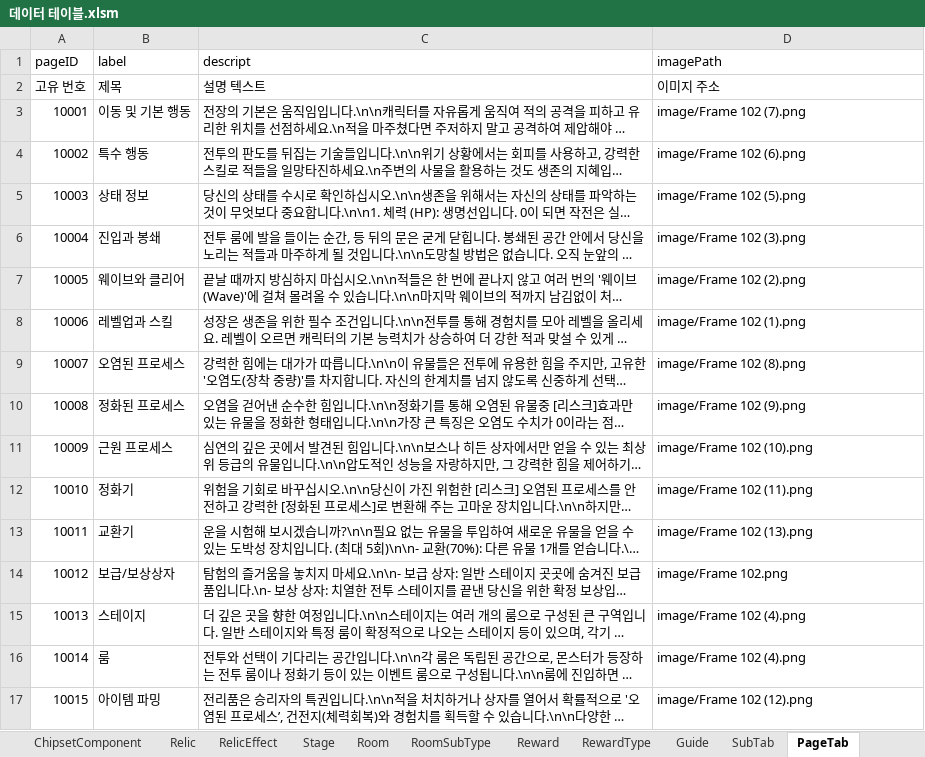
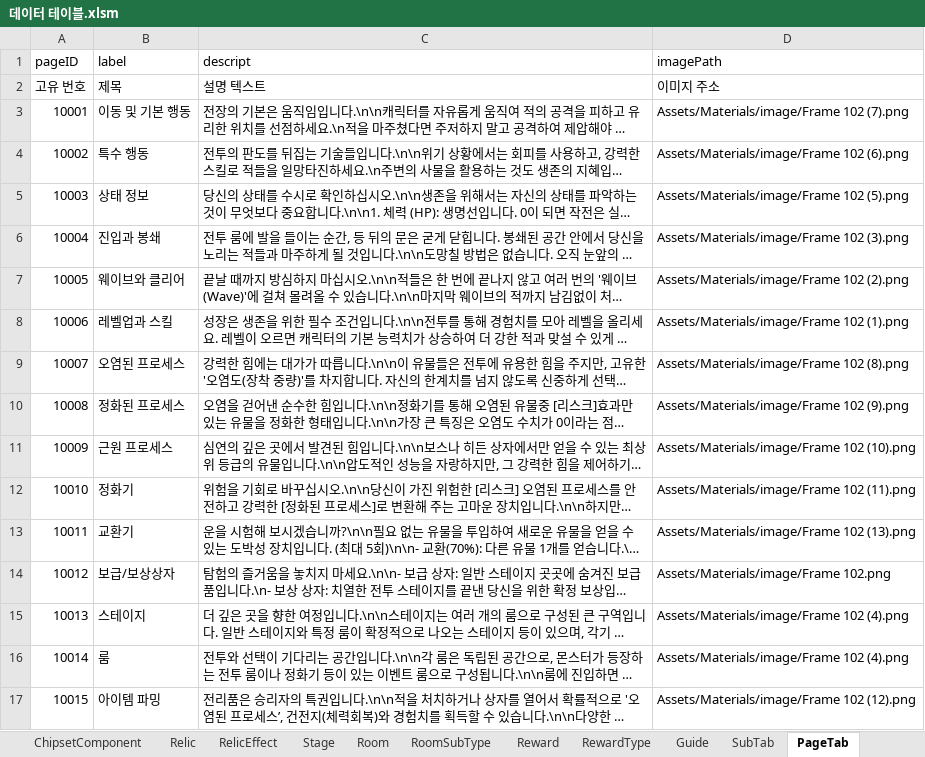
Before and after one commit to coil38/2025-2_Space, an Excel workbook: Documents/데이터 테이블.xlsm, sheet PageTab, drawn as a sheet; long unchanged cells end in …; values as stored, in another font and other column widths than the file's, no borders; the diff names each change by its address in the sheet, - before the commit and + after, or states it on an @@ line.

Commit message:
[DB] 가이드 페이지 이미지 주소 수정

```diff
--- a/Documents/데이터 테이블.xlsm (sheet PageTab)
+++ b/Documents/데이터 테이블.xlsm (sheet PageTab)
-D3 (imagePath): image/Frame 102 (7).png
+D3 (imagePath): Assets/Materials/image/Frame 102 (7).png
-D4 (imagePath): image/Frame 102 (6).png
+D4 (imagePath): Assets/Materials/image/Frame 102 (6).png
-D5 (imagePath): image/Frame 102 (5).png
+D5 (imagePath): Assets/Materials/image/Frame 102 (5).png
-D6 (imagePath): image/Frame 102 (3).png
+D6 (imagePath): Assets/Materials/image/Frame 102 (3).png
-D7 (imagePath): image/Frame 102 (2).png
+D7 (imagePath): Assets/Materials/image/Frame 102 (2).png
-D8 (imagePath): image/Frame 102 (1).png
+D8 (imagePath): Assets/Materials/image/Frame 102 (1).png
-D9 (imagePath): image/Frame 102 (8).png
+D9 (imagePath): Assets/Materials/image/Frame 102 (8).png
-D10 (imagePath): image/Frame 102 (9).png
+D10 (imagePath): Assets/Materials/image/Frame 102 (9).png
-D11 (imagePath): image/Frame 102 (10).png
+D11 (imagePath): Assets/Materials/image/Frame 102 (10).png
-D12 (imagePath): image/Frame 102 (11).png
+D12 (imagePath): Assets/Materials/image/Frame 102 (11).png
-D13 (imagePath): image/Frame 102 (13).png
+D13 (imagePath): Assets/Materials/image/Frame 102 (13).png
-D14 (imagePath): image/Frame 102.png
+D14 (imagePath): Assets/Materials/image/Frame 102.png
-D15:D16 (imagePath): image/Frame 102 (4).png
+D15:D16 (imagePath): Assets/Materials/image/Frame 102 (4).png
-D17 (imagePath): image/Frame 102 (12).png
+D17 (imagePath): Assets/Materials/image/Frame 102 (12).png
```
Also changed, not shown: sheet Relic.
